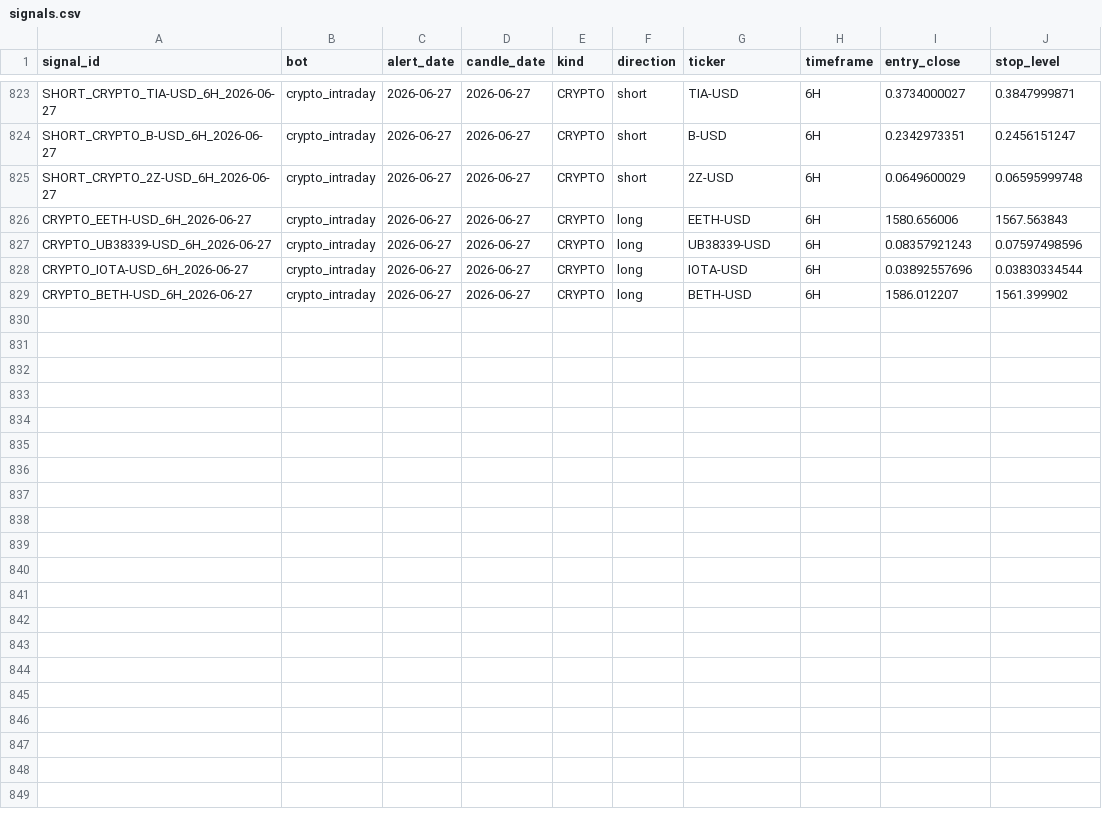
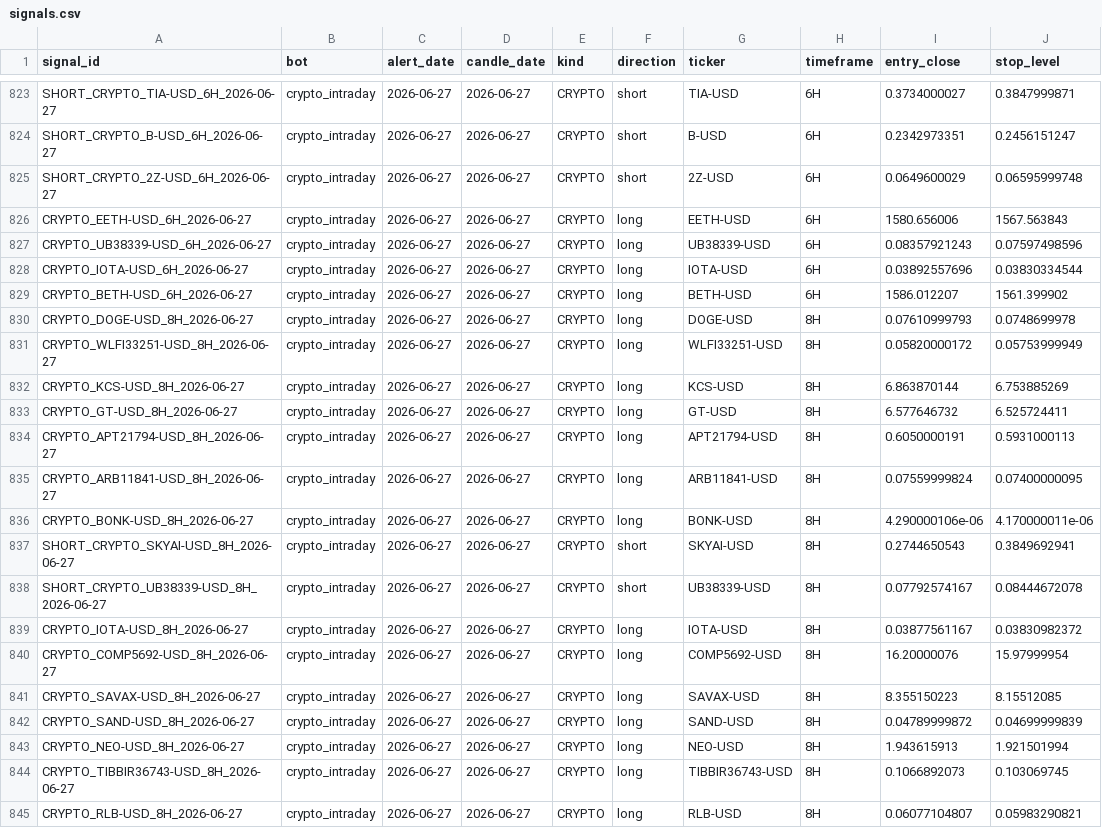
Before and after one commit to am140512623/candle-scanner, a CSV file: signals.csv, drawn as a sheet; only a part is shown, gaps mark what is left out.

```diff
--- a/signals.csv
+++ b/signals.csv
@@ -829 +829,17 @@ CRYPTO_IOTA-USD_6H_2026-06-27,crypto_intraday,2026-06-27,2026-06-27,CRYPTO,long,
 CRYPTO_BETH-USD_6H_2026-06-27,crypto_intraday,2026-06-27,2026-06-27,CRYPTO,long,BETH-USD,6H,1586.012207,1561.399902
+CRYPTO_DOGE-USD_8H_2026-06-27,crypto_intraday,2026-06-27,2026-06-27,CRYPTO,long,DOGE-USD,8H,0.07610999793,0.0748699978
+CRYPTO_WLFI33251-USD_8H_2026-06-27,crypto_intraday,2026-06-27,2026-06-27,CRYPTO,long,WLFI33251-USD,8H,0.05820000172,0.05753999949
+CRYPTO_KCS-USD_8H_2026-06-27,crypto_intraday,2026-06-27,2026-06-27,CRYPTO,long,KCS-USD,8H,6.863870144,6.753885269
+CRYPTO_GT-USD_8H_2026-06-27,crypto_intraday,2026-06-27,2026-06-27,CRYPTO,long,GT-USD,8H,6.577646732,6.525724411
+CRYPTO_APT21794-USD_8H_2026-06-27,crypto_intraday,2026-06-27,2026-06-27,CRYPTO,long,APT21794-USD,8H,0.6050000191,0.5931000113
+CRYPTO_ARB11841-USD_8H_2026-06-27,crypto_intraday,2026-06-27,2026-06-27,CRYPTO,long,ARB11841-USD,8H,0.07559999824,0.07400000095
+CRYPTO_BONK-USD_8H_2026-06-27,crypto_intraday,2026-06-27,2026-06-27,CRYPTO,long,BONK-USD,8H,4.290000106e-06,4.170000011e-06
+SHORT_CRYPTO_SKYAI-USD_8H_2026-06-27,crypto_intraday,2026-06-27,2026-06-27,CRYPTO,short,SKYAI-USD,8H,0.2744650543,0.3849692941
+SHORT_CRYPTO_UB38339-USD_8H_2026-06-27,crypto_intraday,2026-06-27,2026-06-27,CRYPTO,short,UB38339-USD,8H,0.07792574167,0.08444672078
+CRYPTO_IOTA-USD_8H_2026-06-27,crypto_intraday,2026-06-27,2026-06-27,CRYPTO,long,IOTA-USD,8H,0.03877561167,0.03830982372
+CRYPTO_COMP5692-USD_8H_2026-06-27,crypto_intraday,2026-06-27,2026-06-27,CRYPTO,long,COMP5692-USD,8H,16.20000076,15.97999954
+CRYPTO_SAVAX-USD_8H_2026-06-27,crypto_intraday,2026-06-27,2026-06-27,CRYPTO,long,SAVAX-USD,8H,8.355150223,8.15512085
+CRYPTO_SAND-USD_8H_2026-06-27,crypto_intraday,2026-06-27,2026-06-27,CRYPTO,long,SAND-USD,8H,0.04789999872,0.04699999839
+CRYPTO_NEO-USD_8H_2026-06-27,crypto_intraday,2026-06-27,2026-06-27,CRYPTO,long,NEO-USD,8H,1.943615913,1.921501994
+CRYPTO_TIBBIR36743-USD_8H_2026-06-27,crypto_intraday,2026-06-27,2026-06-27,CRYPTO,long,TIBBIR36743-USD,8H,0.1066892073,0.103069745
+CRYPTO_RLB-USD_8H_2026-06-27,crypto_intraday,2026-06-27,2026-06-27,CRYPTO,long,RLB-USD,8H,0.06077104807,0.05983290821
```
